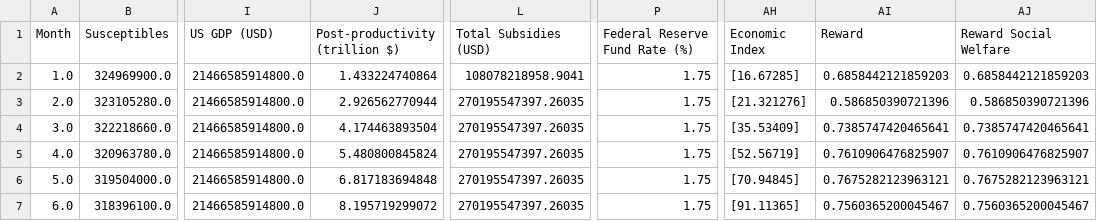
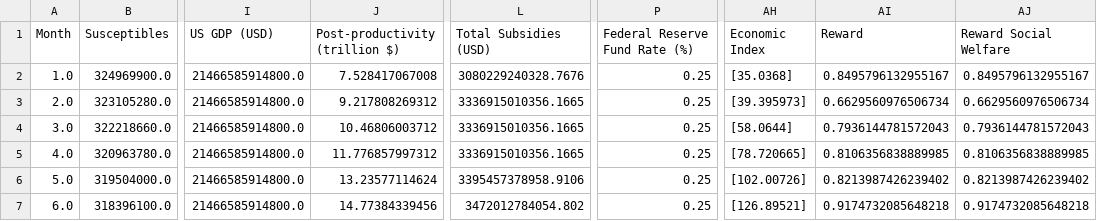
Before and after one commit to matyascorvinus/ai-economist, a CSV file: tutorials/simulation_results-real_data.csv, drawn as a sheet; only a part is shown, gaps mark what is left out; the diff covers the shown part only; the diff names each change by its address in the sheet, - before the commit and + after, or states it on an @@ line.

```diff
--- a/tutorials/simulation_results-real_data.csv
+++ b/tutorials/simulation_results-real_data.csv
-J2 (Post-productivity (trillion $)): 1.433224740864
+J2 (Post-productivity (trillion $)): 7.528417067008
-L2 (Total Subsidies (USD)): 108078218958.9041
+L2 (Total Subsidies (USD)): 3080229240328.7676
-P2:P7 (Federal Reserve Fund Rate (%)): 1.75
+P2:P7 (Federal Reserve Fund Rate (%)): 0.25
-AH2 (Economic Index): [16.67285]
+AH2 (Economic Index): [35.0368]
-AI2 (Reward): 0.6858442121859203
+AI2 (Reward): 0.8495796132955167
-AJ2 (Reward Social Welfare): 0.6858442121859203
+AJ2 (Reward Social Welfare): 0.8495796132955167
-J3 (Post-productivity (trillion $)): 2.926562770944
+J3 (Post-productivity (trillion $)): 9.217808269312
-L3:L5 (Total Subsidies (USD)): 270195547397.26035
+L3:L5 (Total Subsidies (USD)): 3336915010356.1665
-AH3 (Economic Index): [21.321276]
+AH3 (Economic Index): [39.395973]
-AI3 (Reward): 0.586850390721396
+AI3 (Reward): 0.6629560976506734
-AJ3 (Reward Social Welfare): 0.586850390721396
+AJ3 (Reward Social Welfare): 0.6629560976506734
-J4 (Post-productivity (trillion $)): 4.174463893504
+J4 (Post-productivity (trillion $)): 10.46806003712
-AH4 (Economic Index): [35.53409]
+AH4 (Economic Index): [58.0644]
-AI4 (Reward): 0.7385747420465641
+AI4 (Reward): 0.7936144781572043
-AJ4 (Reward Social Welfare): 0.7385747420465641
+AJ4 (Reward Social Welfare): 0.7936144781572043
-J5 (Post-productivity (trillion $)): 5.480800845824
+J5 (Post-productivity (trillion $)): 11.776857997312
-AH5 (Economic Index): [52.56719]
+AH5 (Economic Index): [78.720665]
-AI5 (Reward): 0.7610906476825907
+AI5 (Reward): 0.8106356838889985
-AJ5 (Reward Social Welfare): 0.7610906476825907
+AJ5 (Reward Social Welfare): 0.8106356838889985
-J6 (Post-productivity (trillion $)): 6.817183694848
+J6 (Post-productivity (trillion $)): 13.23577114624
-L6 (Total Subsidies (USD)): 270195547397.26035
+L6 (Total Subsidies (USD)): 3395457378958.9106
-AH6 (Economic Index): [70.94845]
+AH6 (Economic Index): [102.00726]
-AI6 (Reward): 0.7675282123963121
+AI6 (Reward): 0.8213987426239402
-AJ6 (Reward Social Welfare): 0.7675282123963121
+AJ6 (Reward Social Welfare): 0.8213987426239402
-J7 (Post-productivity (trillion $)): 8.195719299072
+J7 (Post-productivity (trillion $)): 14.77384339456
-L7 (Total Subsidies (USD)): 270195547397.26035
+L7 (Total Subsidies (USD)): 3472012784054.802
-AH7 (Economic Index): [91.11365]
+AH7 (Economic Index): [126.89521]
-AI7 (Reward): 0.7560365200045467
+AI7 (Reward): 0.9174732085648218
-AJ7 (Reward Social Welfare): 0.7560365200045467
+AJ7 (Reward Social Welfare): 0.9174732085648218
```
Also changed, not shown: 155 edited cells elsewhere in this file, tutorials/simulation-with-real-state-gov-and-ai-federal.csv, tutorials/simulation_results-real_data_day.csv, 39 other files.
